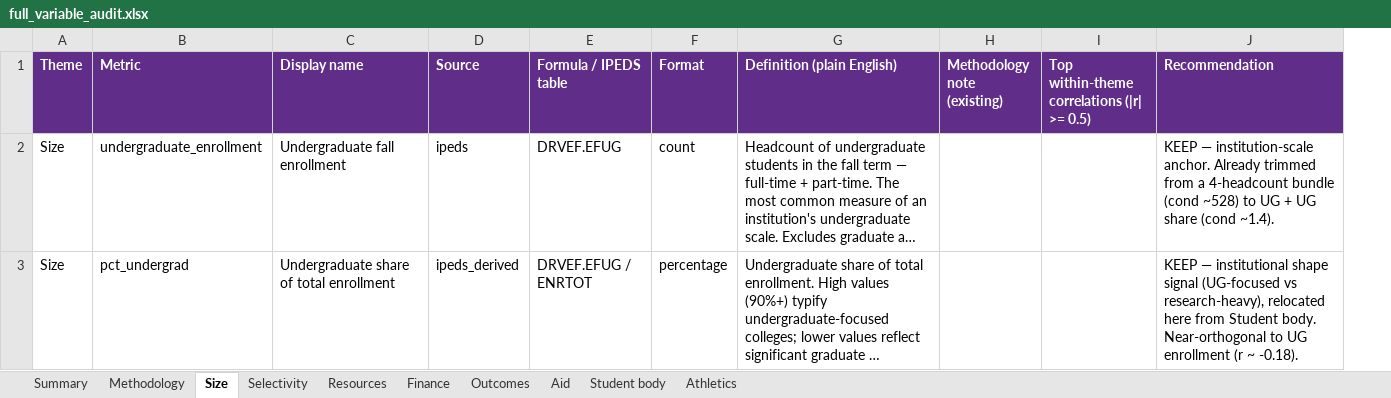
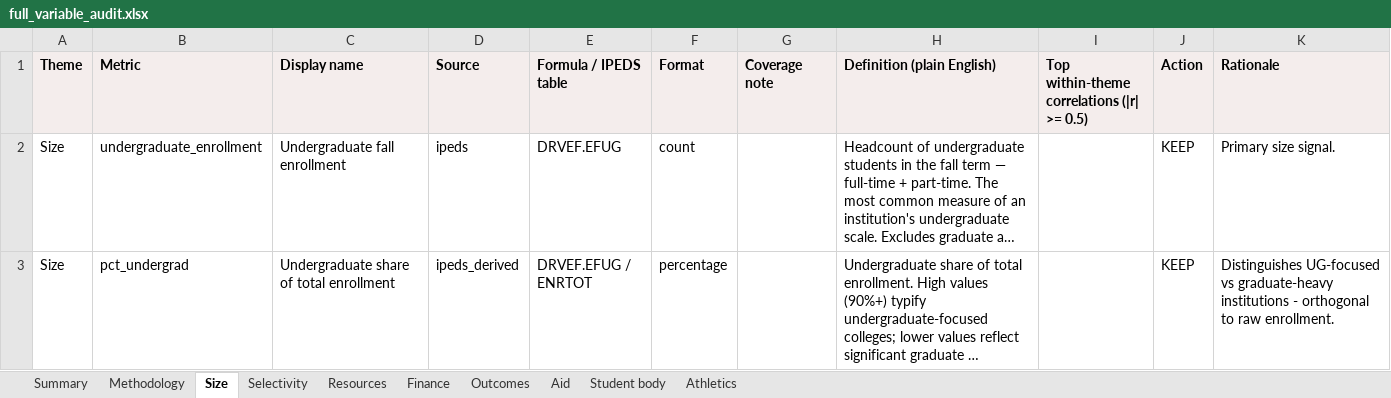
Before and after one commit to cawenz/peer_schools, an Excel workbook: output/audits/full_variable_audit.xlsx, sheet Size, drawn as a sheet; long unchanged cells end in …; values as stored, in another font and other column widths than the file's, no borders; removed rows and columns are numbered as before the commit, all else as after; the diff names each change by its address in the sheet, - before the commit and + after, or states it on an @@ line.

Commit message:
Sharpen theme presets + prune 5 redundant clustering vars
- Presets: shift from flat 2.5x-one-theme to 3/1/1/0 pattern.
  Aid/Outcomes/Selectivity/Research now shift peer lists 10-15/20
  instead of 16-19/20. Size/student_body/resources also sharpened
  for consistency.
- Prune 4 redundant clustering vars (scenario B from audit):
  avg_inst_grant, pct_need_fully_met, endowment_coverage_years,
  first_gen_grad_rate_6yr - all flipped to descriptive.
- Prune 1 algebraic identity: total_varsity_sports flipped to
  descriptive (double-counts mens_ + womens_).
- Remove same_religious_tradition from THEME_VARS student_body:
  student_body is now purely demographic; mission fit is handled
  via the Religious Tradition sidebar filter.
- Regenerate full_variable_audit.xlsx + resources_finance_audit.xlsx
  against current state.
- Add scratchpad/ to .gitignore.
- Add acceptance_rates_ranked_universe CSVs (2023-24 + 2024-25).

```diff
--- a/output/audits/full_variable_audit.xlsx (sheet Size)
+++ b/output/audits/full_variable_audit.xlsx (sheet Size)
+column G (Coverage note), empty
-column H (Methodology note (existing)), empty
-column J (Recommendation), rows 2-3: KEEP — institution-scale anchor. Already trimmed from a 4-headcount bundle (cond ~528) to UG + UG share (cond ~1.4). | KEEP — institutional shape signal (UG-focused vs research-heavy), relocated here from Student body. Near-orthogonal to UG enrollment (r ~ -0.18).
+column J (Action), rows 2-3: KEEP | KEEP
+column K (Rationale), rows 2-3: Primary size signal. | Distinguishes UG-focused vs graduate-heavy institutions - orthogonal to raw enrollment.
@@ A1:F1 fill: #602D89 → #F4EDEC, text colour: #FFFFFF → black @@
@@ H1 fill: #602D89 → #F4EDEC, text colour: #FFFFFF → black @@
@@ I1 fill: #602D89 → #F4EDEC, text colour: #FFFFFF → black @@
```
Also changed, not shown: sheet Summary, sheet Athletics, sheet Student body, sheet Outcomes, sheet Selectivity, sheet Resources, 3 more sheets, output/audits/resources_finance_audit.xlsx, 9 other files.
